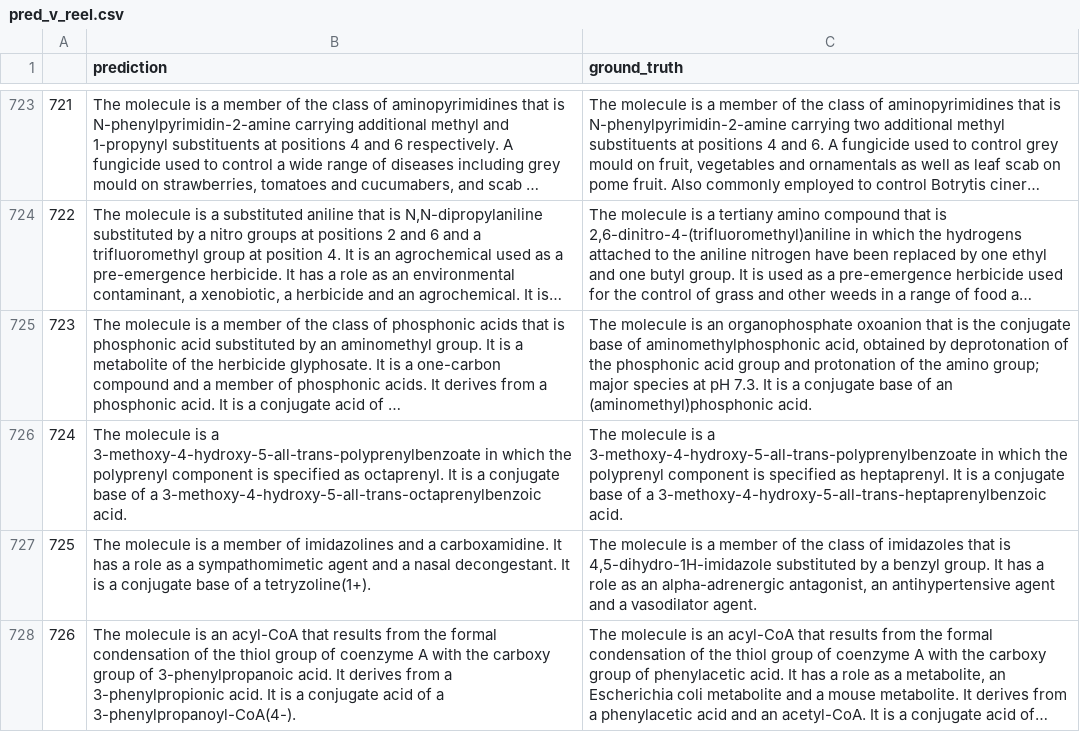
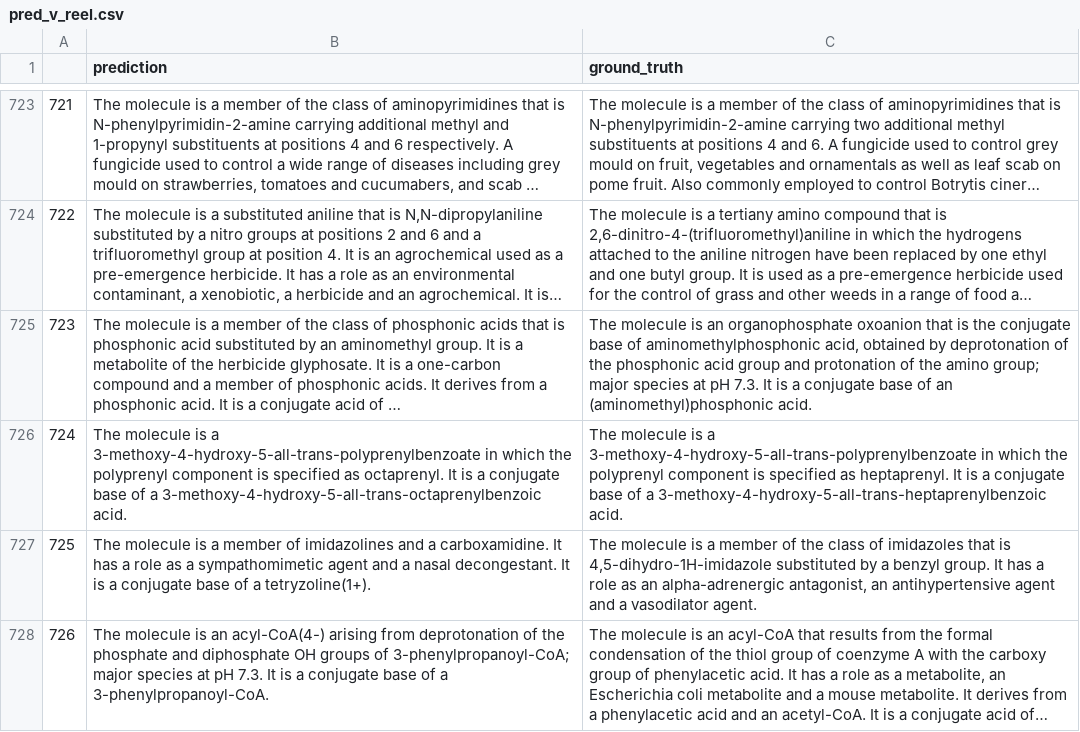
Before and after one commit to Myskdias/projet-molecule-to-text, a CSV file: pred_v_reel.csv, drawn as a sheet; only a part is shown, gaps mark what is left out; long unchanged cells end in …; the diff covers the shown part only; the diff names each change by its address in the sheet, - before the commit and + after, or states it on an @@ line.

```diff
--- a/pred_v_reel.csv
+++ b/pred_v_reel.csv
-B728 (prediction): …is an acyl-CoA that results from the formal condensation of the thiol group of coenzyme A with the carboxy group of 3-phenylpropanoic acid. It derives from a 3-phenylpropionic acid. It is a conjugate acid of a 3-phenylpropanoyl-CoA(4-).
+B728 (prediction): …is an acyl-CoA(4-) arising from deprotonation of the phosphate and diphosphate OH groups of 3-phenylpropanoyl-CoA; major species at pH 7.3. It is a conjugate base of a 3-phenylpropanoyl-CoA.
```
Also changed, not shown: 14 edited cells elsewhere in this file, 2 other files.
